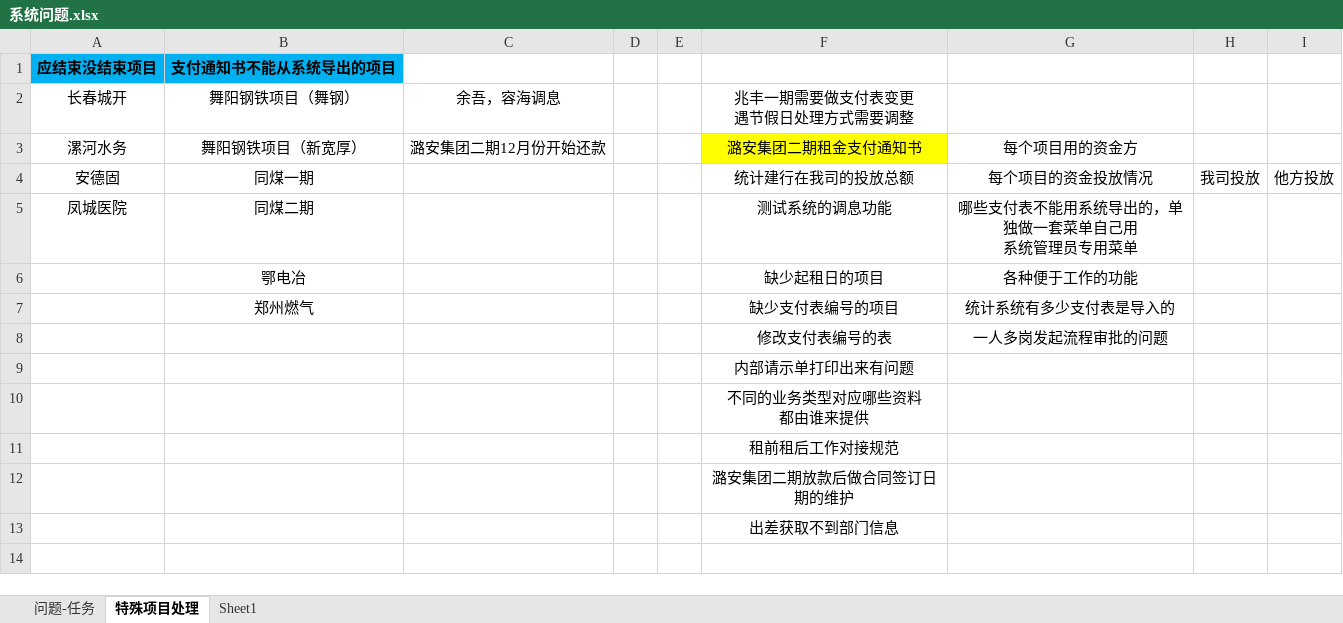
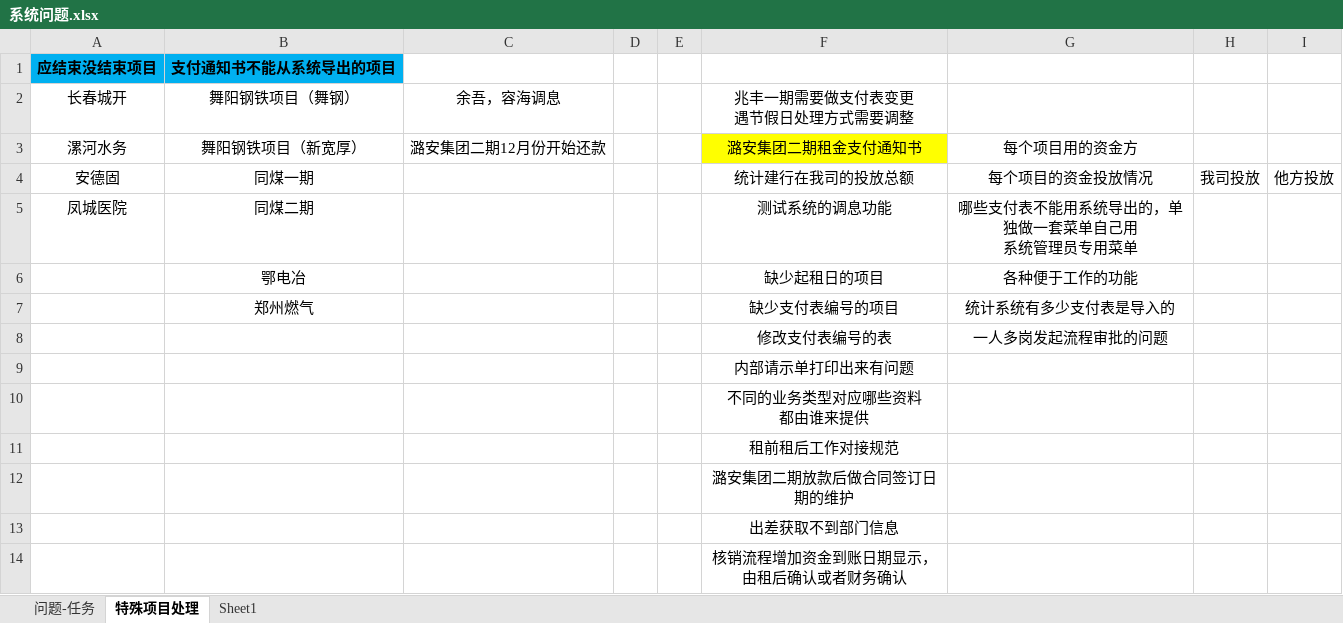
Before and after one commit to fuyulong/HJZL, an Excel workbook: 系统问题.xlsx, sheet 特殊项目处理, drawn as a sheet; values as stored, in another font and other column widths than the file's, no borders; the diff names each change by its address in the sheet, - before the commit and + after, or states it on an @@ line.

```diff
--- a/系统问题.xlsx (sheet 特殊项目处理)
+++ b/系统问题.xlsx (sheet 特殊项目处理)
+row 14:  |  |  |  |  | 核销流程增加资金到账日期显示，由租后确认或者财务确认
```
Also changed, not shown: sheet 问题-任务, 特殊项目处理.xlsx, 1 other file.
